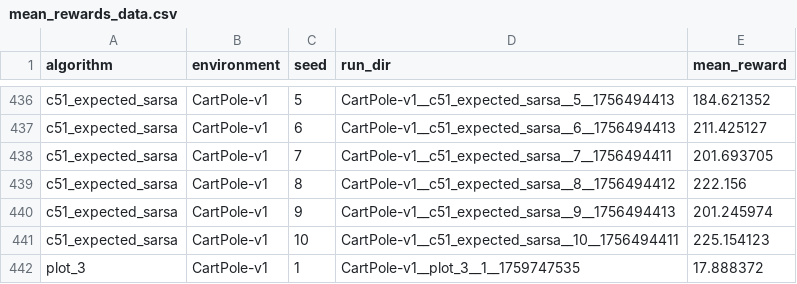
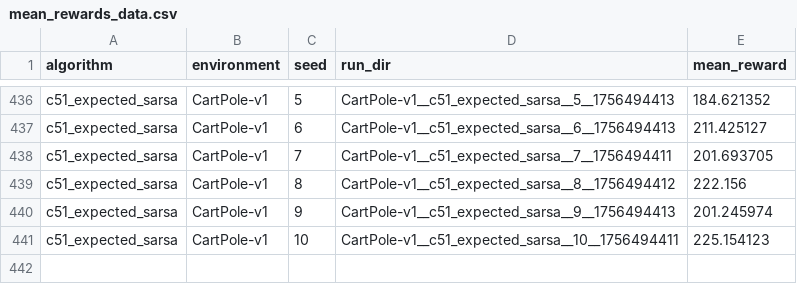
Before and after one commit to vwxyzjn/cleanrl, a CSV file: mean_rewards_data.csv, drawn as a sheet; only a part is shown, gaps mark what is left out.

```diff
--- a/mean_rewards_data.csv
+++ b/mean_rewards_data.csv
@@ -441,2 +441 @@ c51_expected_sarsa,CartPole-v1,9,CartPole-v1__c51_expected_sarsa__9__1756494413,
 c51_expected_sarsa,CartPole-v1,10,CartPole-v1__c51_expected_sarsa__10__1756494411,225.154123
-plot_3,CartPole-v1,1,CartPole-v1__plot_3__1__1759747535,17.888372
```
